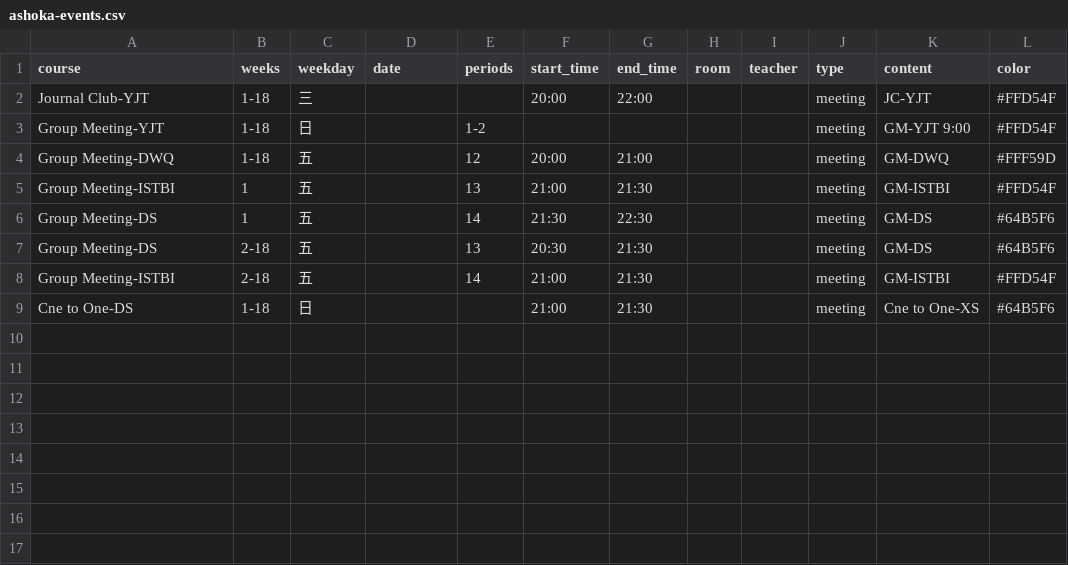
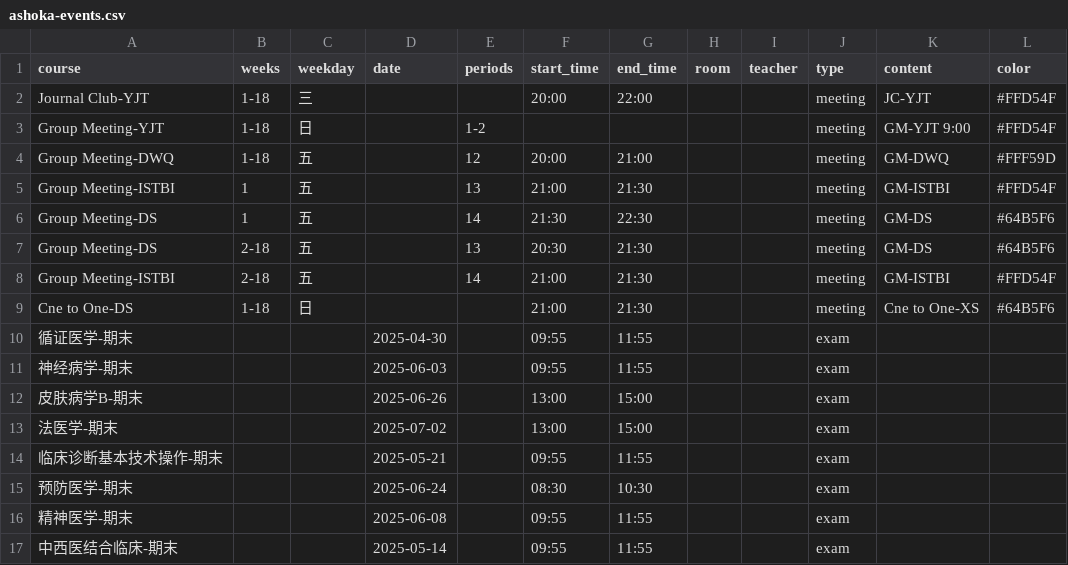
Before and after one commit to CZHanoi/blog, a CSV file: src/.vuepress/public/ashoka-events.csv, drawn as a sheet.

Commit message:
exam

```diff
--- a/src/.vuepress/public/ashoka-events.csv
+++ b/src/.vuepress/public/ashoka-events.csv
@@ -9 +9,9 @@ Group Meeting-ISTBI,2-18,五,,14,21:00,21:30,,,meeting,GM-ISTBI,#FFD54F
 Cne to One-DS,1-18,日,, ,21:00,21:30,,,meeting,Cne to One-XS,#64B5F6
+循证医学-期末,,,2025-04-30,,09:55,11:55, , ,exam,,
+神经病学-期末,,,2025-06-03,,09:55,11:55, , ,exam,,
+皮肤病学B-期末,,,2025-06-26,,13:00,15:00, , ,exam,,
+法医学-期末,,,2025-07-02,,13:00,15:00, , ,exam,,
+临床诊断基本技术操作-期末,,,2025-05-21,,09:55,11:55, , ,exam,,
+预防医学-期末,,,2025-06-24,,08:30,10:30, , ,exam,,
+精神医学-期末,,,2025-06-08,,09:55,11:55, , ,exam,,
+中西医结合临床-期末,,,2025-05-14,,09:55,11:55, , ,exam,,
```
